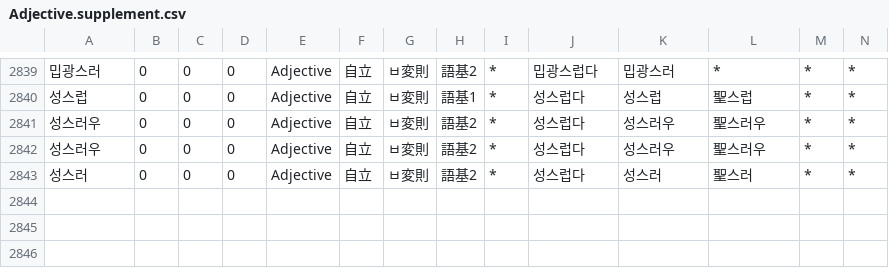
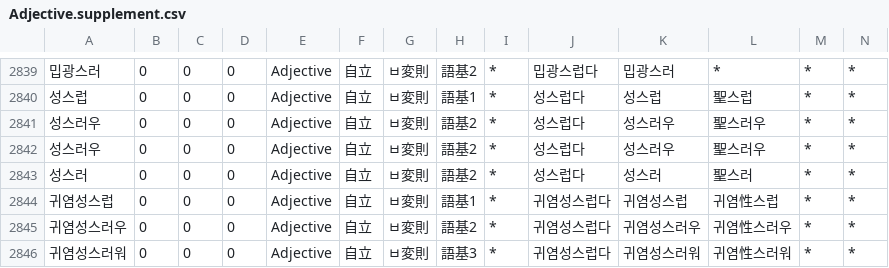
Before and after one commit to okikirmui/nkhandic, a CSV file: seed/Adjective.supplement.csv, drawn as a sheet; only a part is shown, gaps mark what is left out; rows hold the shown columns only; the diff names each change by its address in the sheet, - before the commit and + after, or states it on an @@ line.

```diff
--- a/seed/Adjective.supplement.csv
+++ b/seed/Adjective.supplement.csv
+row 2844: 귀염성스럽 | 0 | 0 | 0 | Adjective | 自立 | ㅂ変則 | 語基1 | * | 귀염성스럽다 | 귀염성스럽 | 귀염性스럽 | * | *
+row 2845: 귀염성스러우 | 0 | 0 | 0 | Adjective | 自立 | ㅂ変則 | 語基2 | * | 귀염성스럽다 | 귀염성스러우 | 귀염性스러우 | * | *
+row 2846: 귀염성스러워 | 0 | 0 | 0 | Adjective | 自立 | ㅂ変則 | 語基3 | * | 귀염성스럽다 | 귀염성스러워 | 귀염性스러워 | * | *
```
Also changed, not shown: seed/Adverb.csv, seed/Ending.csv, 4 other files.
